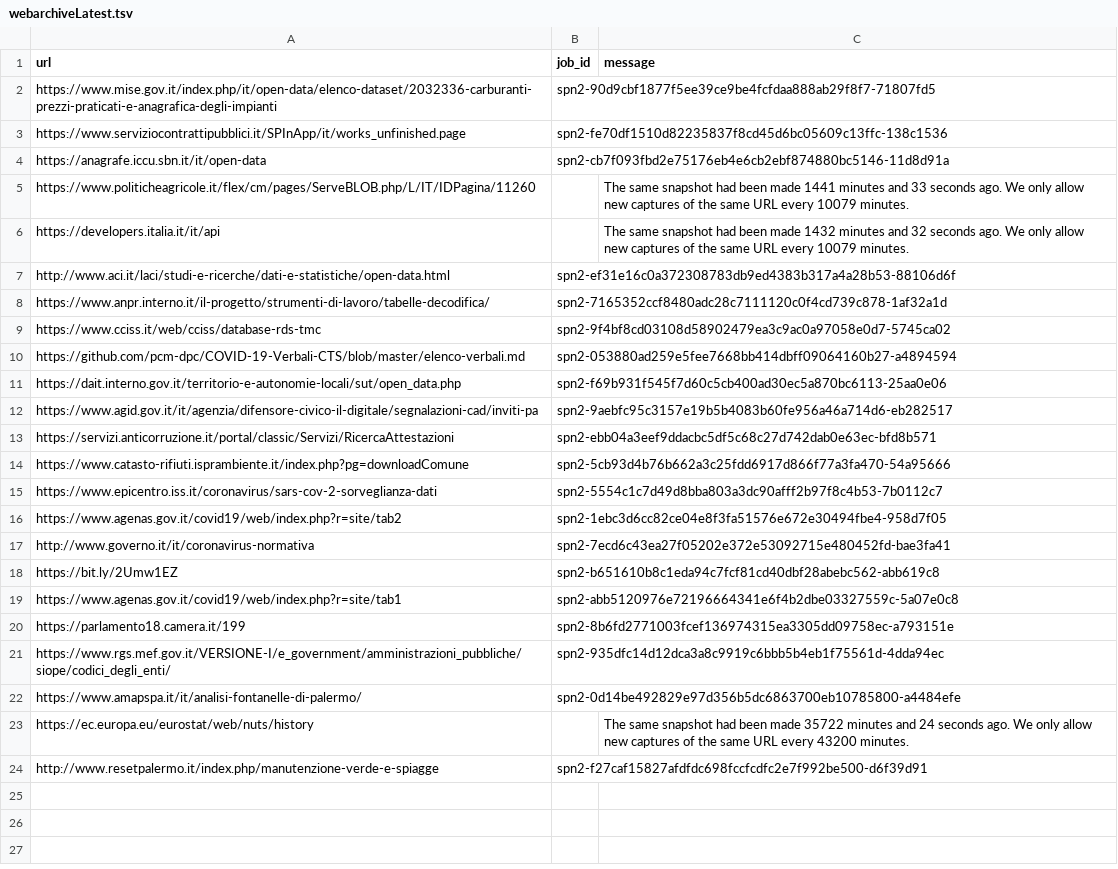
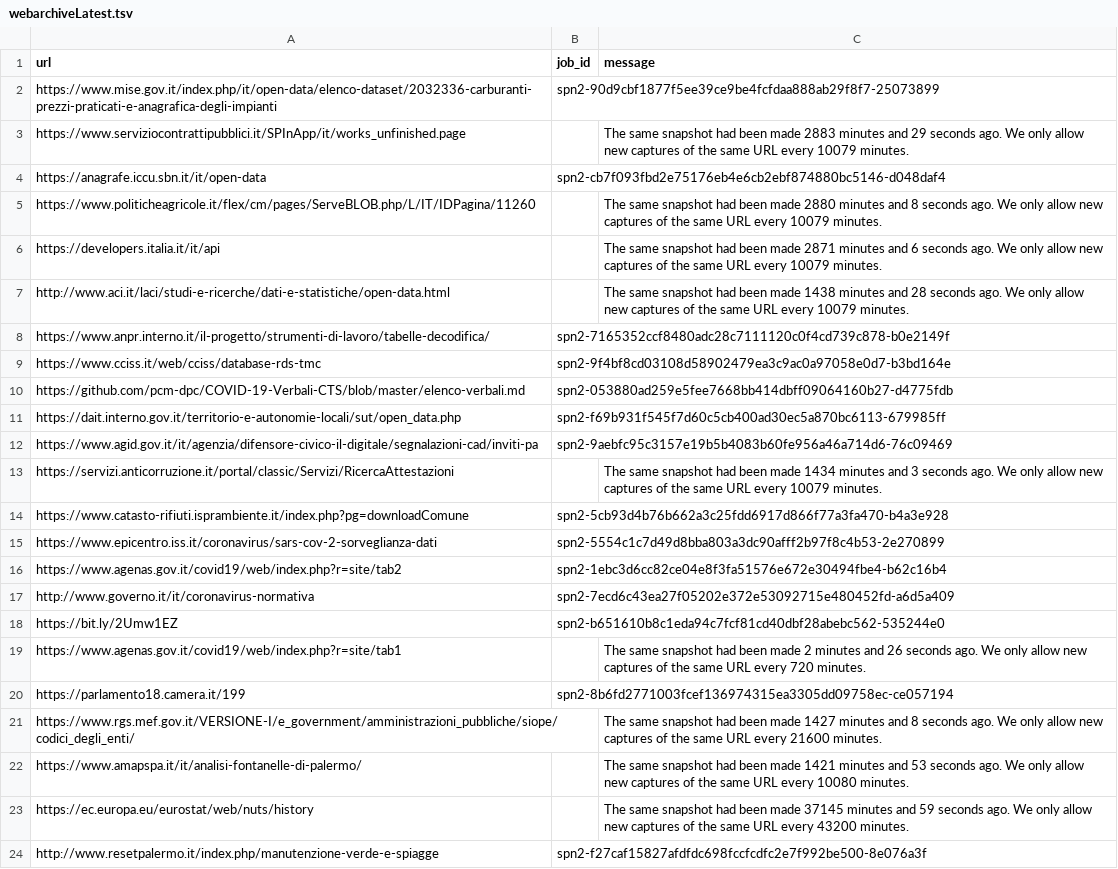
Before and after one commit to aborruso/archivioDatiPubbliciPreziosi, a TSV file: docs/webarchive/webarchiveLatest.tsv, drawn as a sheet; the diff names each change by its address in the sheet, - before the commit and + after, or states it on an @@ line.

```diff
--- a/docs/webarchive/webarchiveLatest.tsv
+++ b/docs/webarchive/webarchiveLatest.tsv
-B2 (job_id): spn2-90d9cbf1877f5ee39ce9be4fcfdaa888ab29f8f7-71807fd5
+B2 (job_id): spn2-90d9cbf1877f5ee39ce9be4fcfdaa888ab29f8f7-25073899
-B3 (job_id): spn2-fe70df1510d82235837f8cd45d6bc05609c13ffc-138c1536
+B3 (job_id): (empty)
-C3 (message): (empty)
+C3 (message): The same snapshot had been made 2883 minutes and 29 seconds ago. We only allow new captures of the same URL every 10079 minutes.
-B4 (job_id): spn2-cb7f093fbd2e75176eb4e6cb2ebf874880bc5146-11d8d91a
+B4 (job_id): spn2-cb7f093fbd2e75176eb4e6cb2ebf874880bc5146-d048daf4
-C5 (message): …been made 1441 minutes and 33 seconds ago.…
+C5 (message): …been made 2880 minutes and 8 seconds ago.…
-C6 (message): …been made 1432 minutes and 32 seconds ago.…
+C6 (message): …been made 2871 minutes and 6 seconds ago.…
-B7 (job_id): spn2-ef31e16c0a372308783db9ed4383b317a4a28b53-88106d6f
+B7 (job_id): (empty)
-C7 (message): (empty)
+C7 (message): The same snapshot had been made 1438 minutes and 28 seconds ago. We only allow new captures of the same URL every 10079 minutes.
-B8 (job_id): spn2-7165352ccf8480adc28c7111120c0f4cd739c878-1af32a1d
+B8 (job_id): spn2-7165352ccf8480adc28c7111120c0f4cd739c878-b0e2149f
-B9 (job_id): spn2-9f4bf8cd03108d58902479ea3c9ac0a97058e0d7-5745ca02
+B9 (job_id): spn2-9f4bf8cd03108d58902479ea3c9ac0a97058e0d7-b3bd164e
-B10 (job_id): spn2-053880ad259e5fee7668bb414dbff09064160b27-a4894594
+B10 (job_id): spn2-053880ad259e5fee7668bb414dbff09064160b27-d4775fdb
-B11 (job_id): spn2-f69b931f545f7d60c5cb400ad30ec5a870bc6113-25aa0e06
+B11 (job_id): spn2-f69b931f545f7d60c5cb400ad30ec5a870bc6113-679985ff
-B12 (job_id): spn2-9aebfc95c3157e19b5b4083b60fe956a46a714d6-eb282517
+B12 (job_id): spn2-9aebfc95c3157e19b5b4083b60fe956a46a714d6-76c09469
-B13 (job_id): spn2-ebb04a3eef9ddacbc5df5c68c27d742dab0e63ec-bfd8b571
+B13 (job_id): (empty)
-C13 (message): (empty)
+C13 (message): The same snapshot had been made 1434 minutes and 3 seconds ago. We only allow new captures of the same URL every 10079 minutes.
-B14 (job_id): spn2-5cb93d4b76b662a3c25fdd6917d866f77a3fa470-54a95666
+B14 (job_id): spn2-5cb93d4b76b662a3c25fdd6917d866f77a3fa470-b4a3e928
-B15 (job_id): spn2-5554c1c7d49d8bba803a3dc90afff2b97f8c4b53-7b0112c7
+B15 (job_id): spn2-5554c1c7d49d8bba803a3dc90afff2b97f8c4b53-2e270899
-B16 (job_id): spn2-1ebc3d6cc82ce04e8f3fa51576e672e30494fbe4-958d7f05
+B16 (job_id): spn2-1ebc3d6cc82ce04e8f3fa51576e672e30494fbe4-b62c16b4
-B17 (job_id): spn2-7ecd6c43ea27f05202e372e53092715e480452fd-bae3fa41
+B17 (job_id): spn2-7ecd6c43ea27f05202e372e53092715e480452fd-a6d5a409
-B18 (job_id): spn2-b651610b8c1eda94c7fcf81cd40dbf28abebc562-abb619c8
+B18 (job_id): spn2-b651610b8c1eda94c7fcf81cd40dbf28abebc562-535244e0
-B19 (job_id): spn2-abb5120976e72196664341e6f4b2dbe03327559c-5a07e0c8
+B19 (job_id): (empty)
-C19 (message): (empty)
+C19 (message): The same snapshot had been made 2 minutes and 26 seconds ago. We only allow new captures of the same URL every 720 minutes.
-B20 (job_id): spn2-8b6fd2771003fcef136974315ea3305dd09758ec-a793151e
+B20 (job_id): spn2-8b6fd2771003fcef136974315ea3305dd09758ec-ce057194
-B21 (job_id): spn2-935dfc14d12dca3a8c9919c6bbb5b4eb1f75561d-4dda94ec
+B21 (job_id): (empty)
-C21 (message): (empty)
+C21 (message): The same snapshot had been made 1427 minutes and 8 seconds ago. We only allow new captures of the same URL every 21600 minutes.
-B22 (job_id): spn2-0d14be492829e97d356b5dc6863700eb10785800-a4484efe
+B22 (job_id): (empty)
-C22 (message): (empty)
+C22 (message): The same snapshot had been made 1421 minutes and 53 seconds ago. We only allow new captures of the same URL every 10080 minutes.
-C23 (message): …been made 35722 minutes and 24 seconds ago.…
+C23 (message): …been made 37145 minutes and 59 seconds ago.…
-B24 (job_id): spn2-f27caf15827afdfdc698fccfcdfc2e7f992be500-d6f39d91
+B24 (job_id): spn2-f27caf15827afdfdc698fccfcdfc2e7f992be500-8e076a3f
```
Also changed, not shown: docs/webarchive/webarchiveJobReport.csv.
